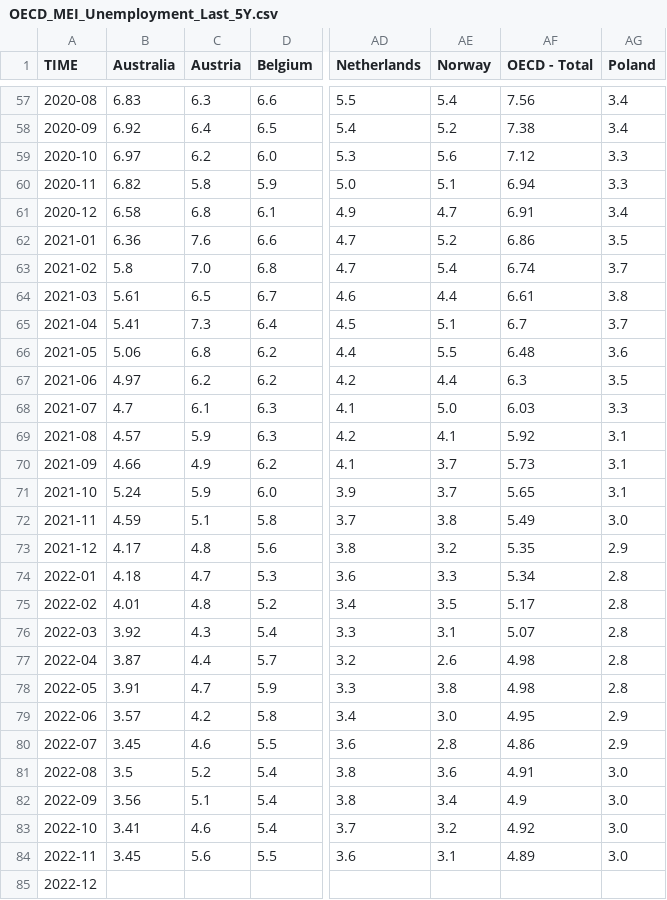
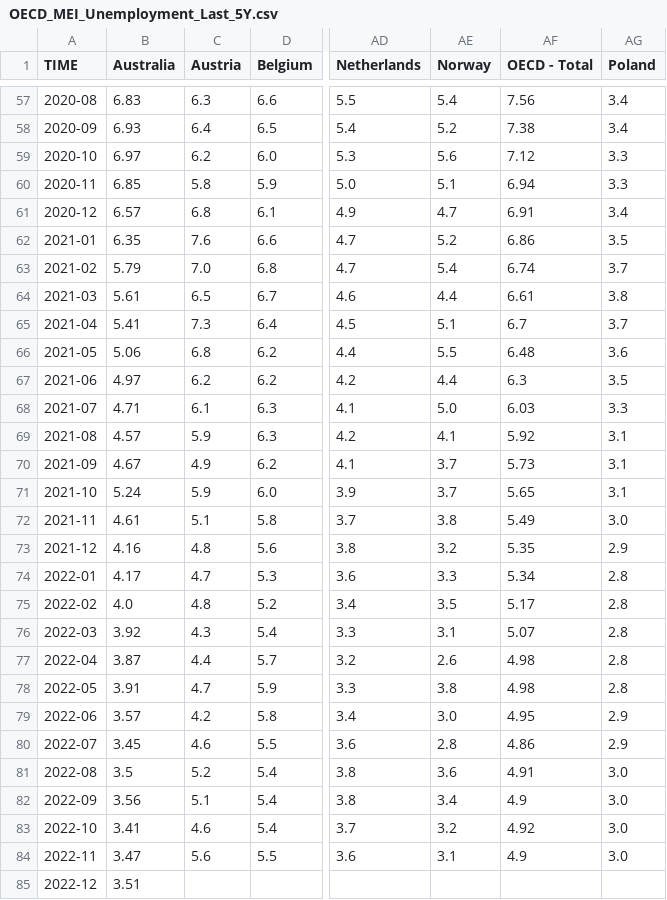
Before and after one commit to Qery-Data/Unemployment-OECD, a CSV file: data/OECD_MEI_Unemployment_Last_5Y.csv, drawn as a sheet; only a part is shown, gaps mark what is left out; the diff covers the shown part only; the diff names each change by its address in the sheet, - before the commit and + after, or states it on an @@ line.

```diff
--- a/data/OECD_MEI_Unemployment_Last_5Y.csv
+++ b/data/OECD_MEI_Unemployment_Last_5Y.csv
-B58 (Australia): 6.92
+B58 (Australia): 6.93
-B60 (Australia): 6.82
+B60 (Australia): 6.85
-B61 (Australia): 6.58
+B61 (Australia): 6.57
-B62 (Australia): 6.36
+B62 (Australia): 6.35
-B63 (Australia): 5.8
+B63 (Australia): 5.79
-B68 (Australia): 4.7
+B68 (Australia): 4.71
-B70 (Australia): 4.66
+B70 (Australia): 4.67
-B72 (Australia): 4.59
+B72 (Australia): 4.61
-B73 (Australia): 4.17
+B73 (Australia): 4.16
-B74 (Australia): 4.18
+B74 (Australia): 4.17
-B75 (Australia): 4.01
+B75 (Australia): 4.0
-B84 (Australia): 3.45
+B84 (Australia): 3.47
-AF84 (OECD - Total): 4.89
+AF84 (OECD - Total): 4.9
-B85 (Australia): (empty)
+B85 (Australia): 3.51
```
Also changed, not shown: 15 edited cells elsewhere in this file.
